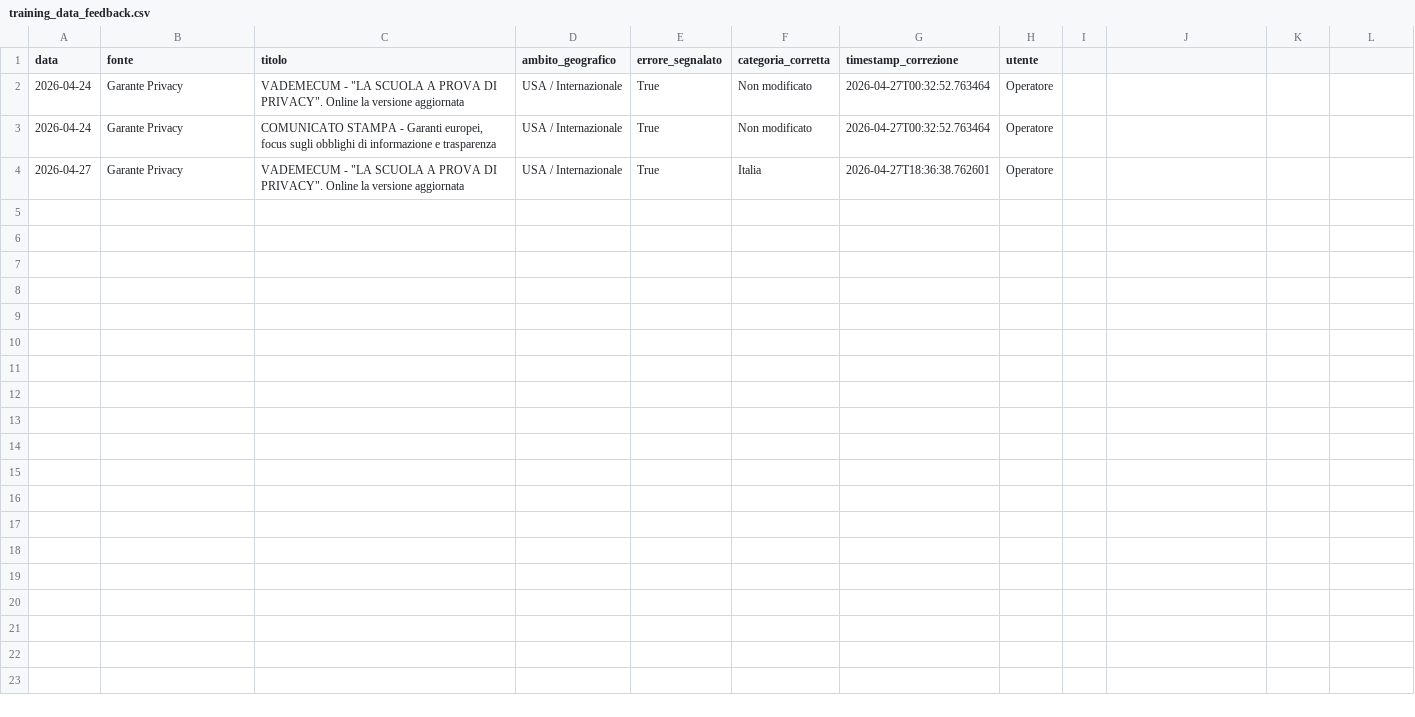
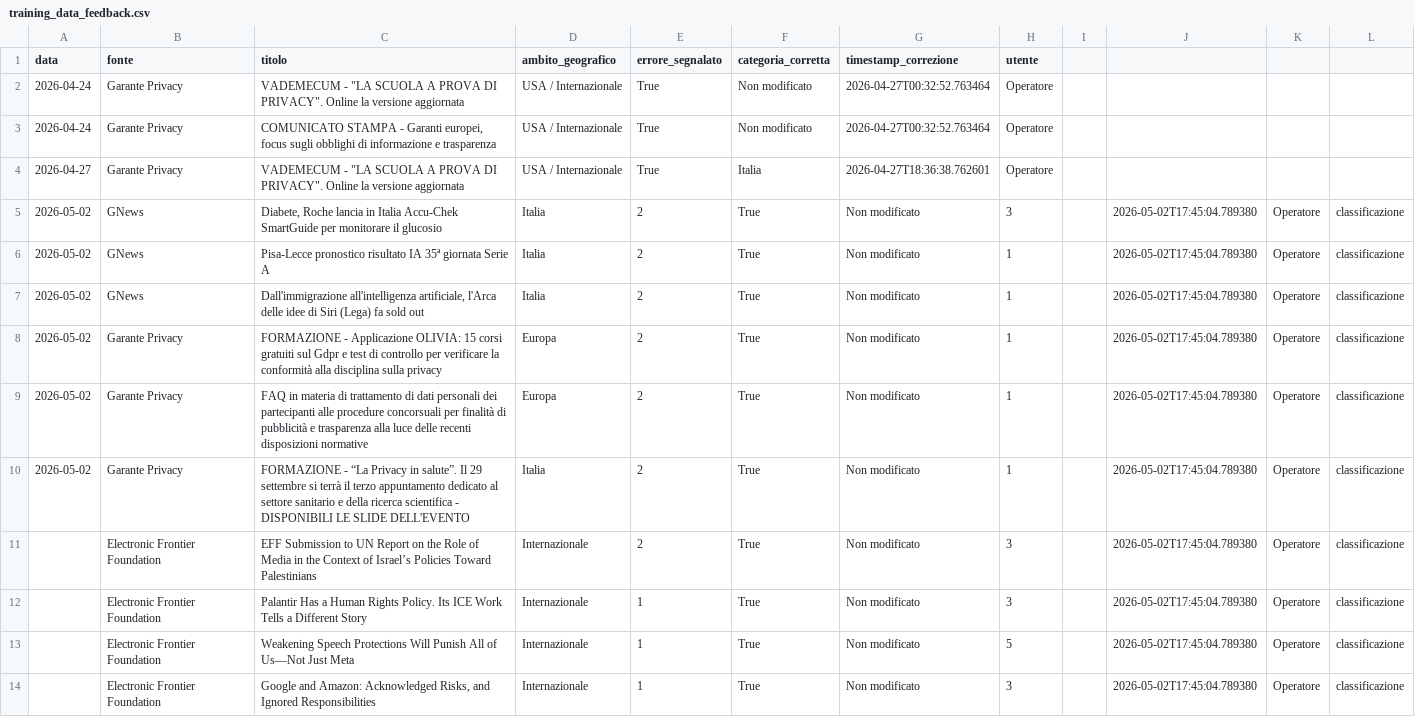
Before and after one commit to Draconer00/tech_advocacy_italia, a CSV file: data/processed/training_data_feedback.csv, drawn as a sheet; the diff names each change by its address in the sheet, - before the commit and + after, or states it on an @@ line.

Commit message:
feat: add new entries to training data feedback for GNews and Electronic Frontier Foundation

```diff
--- a/data/processed/training_data_feedback.csv
+++ b/data/processed/training_data_feedback.csv
+row 5: 2026-05-02 | GNews | Diabete, Roche lancia in Italia Accu-Chek SmartGuide per monitorare il glucosio | Italia | 2 | True | Non modificato | 3 |  | 2026-05-02T17:45:04.789380 | Operatore | classificazione
+row 6: 2026-05-02 | GNews | Pisa-Lecce pronostico risultato IA 35ª giornata Serie A | Italia | 2 | True | Non modificato | 1 |  | 2026-05-02T17:45:04.789380 | Operatore | classificazione
+row 7: 2026-05-02 | GNews | Dall'immigrazione all'intelligenza artificiale, l'Arca delle idee di Siri (Lega) fa sold out | Italia | 2 | True | Non modificato | 1 |  | 2026-05-02T17:45:04.789380 | Operatore | classificazione
+row 8: 2026-05-02 | Garante Privacy | FORMAZIONE - Applicazione OLIVIA: 15 corsi gratuiti sul Gdpr e test di controllo per verificare la conformità alla disciplina sulla privacy | Europa | 2 | True | Non modificato | 1 |  | 2026-05-02T17:45:04.789380 | Operatore | classificazione
+row 9: 2026-05-02 | Garante Privacy | FAQ in materia di trattamento di dati personali dei partecipanti alle procedure concorsuali per finalità di pubblicità e trasparenza alla luce delle recenti disposizioni normative | Europa | 2 | True | Non modificato | 1 |  | 2026-05-02T17:45:04.789380 | Operatore | classificazione
+row 10: 2026-05-02 | Garante Privacy | FORMAZIONE - “La Privacy in salute”. Il 29 settembre si terrà il terzo appuntamento dedicato al settore sanitario e della ricerca scientifica - DISPONIBILI LE SLIDE DELL'EVENTO | Italia | 2 | True | Non modificato | 1 |  | 2026-05-02T17:45:04.789380 | Operatore | classificazione
+row 11:  | Electronic Frontier Foundation | EFF Submission to UN Report on the Role of Media in the Context of Israel’s Policies Toward Palestinians | Internazionale | 2 | True | Non modificato | 3 |  | 2026-05-02T17:45:04.789380 | Operatore | classificazione
+row 12:  | Electronic Frontier Foundation | Palantir Has a Human Rights Policy. Its ICE Work Tells a Different Story | Internazionale | 1 | True | Non modificato | 3 |  | 2026-05-02T17:45:04.789380 | Operatore | classificazione
+row 13:  | Electronic Frontier Foundation | Weakening Speech Protections Will Punish All of Us—Not Just Meta | Internazionale | 1 | True | Non modificato | 5 |  | 2026-05-02T17:45:04.789380 | Operatore | classificazione
+row 14:  | Electronic Frontier Foundation | Google and Amazon: Acknowledged Risks, and Ignored Responsibilities | Internazionale | 1 | True | Non modificato | 3 |  | 2026-05-02T17:45:04.789380 | Operatore | classificazione
```
